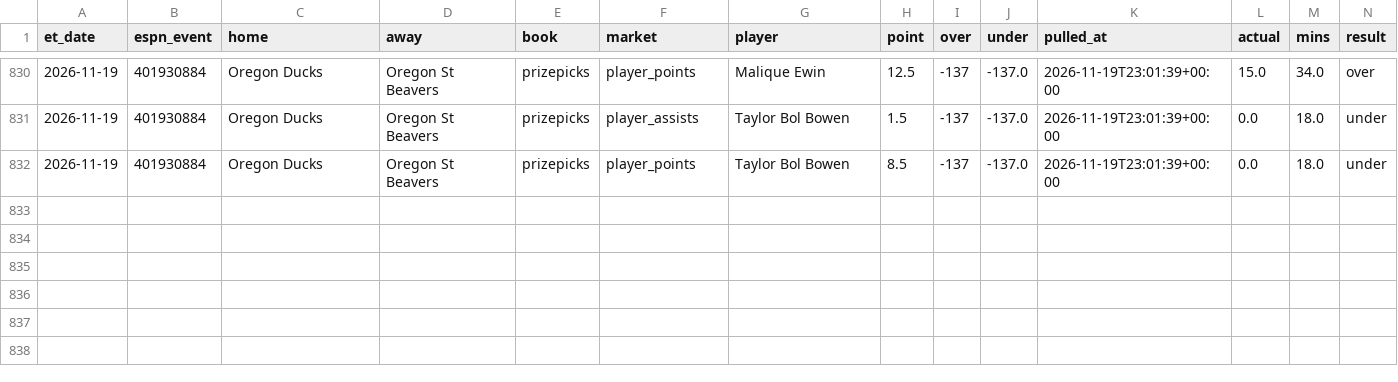
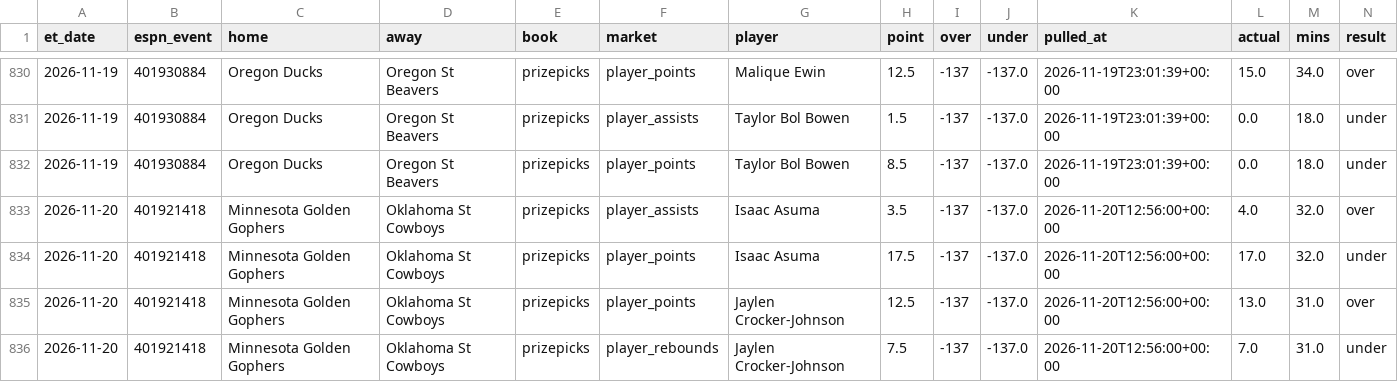
Before and after one commit to jlwin1995-alt/CBB, a CSV file: data/log/lines_graded.csv, drawn as a sheet; only a part is shown, gaps mark what is left out; rows hold the shown columns only; the diff names each change by its address in the sheet, - before the commit and + after, or states it on an @@ line.

```diff
--- a/data/log/lines_graded.csv
+++ b/data/log/lines_graded.csv
+row 833: 2026-11-20 | 401921418 | Minnesota Golden Gophers | Oklahoma St Cowboys | prizepicks | player_assists | Isaac Asuma | 3.5 | -137 | -137.0 | 2026-11-20T12:56:00+00:00 | 4.0 | 32.0 | over
+row 834: 2026-11-20 | 401921418 | Minnesota Golden Gophers | Oklahoma St Cowboys | prizepicks | player_points | Isaac Asuma | 17.5 | -137 | -137.0 | 2026-11-20T12:56:00+00:00 | 17.0 | 32.0 | under
+row 835: 2026-11-20 | 401921418 | Minnesota Golden Gophers | Oklahoma St Cowboys | prizepicks | player_points | Jaylen Crocker-Johnson | 12.5 | -137 | -137.0 | 2026-11-20T12:56:00+00:00 | 13.0 | 31.0 | over
+row 836: 2026-11-20 | 401921418 | Minnesota Golden Gophers | Oklahoma St Cowboys | prizepicks | player_rebounds | Jaylen Crocker-Johnson | 7.5 | -137 | -137.0 | 2026-11-20T12:56:00+00:00 | 7.0 | 31.0 | under
```
Also changed, not shown: data/log/credits.csv, data/log/unmatched_events.csv, 8 other files.
